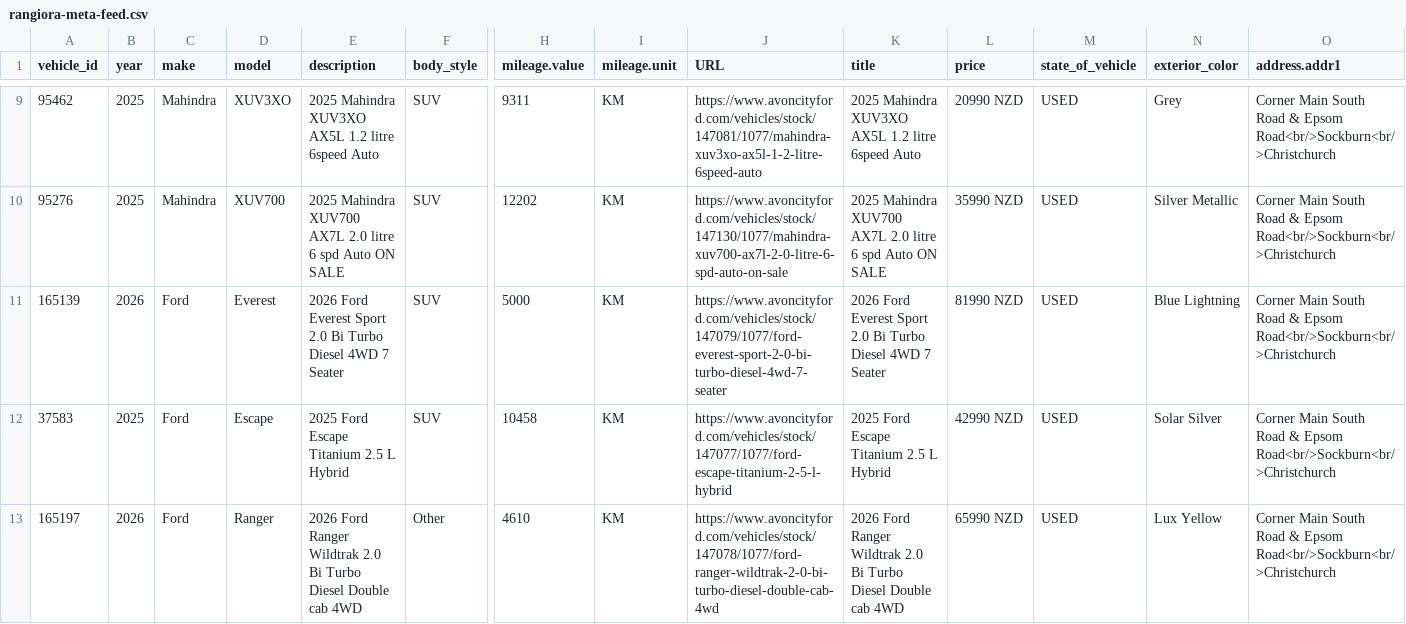
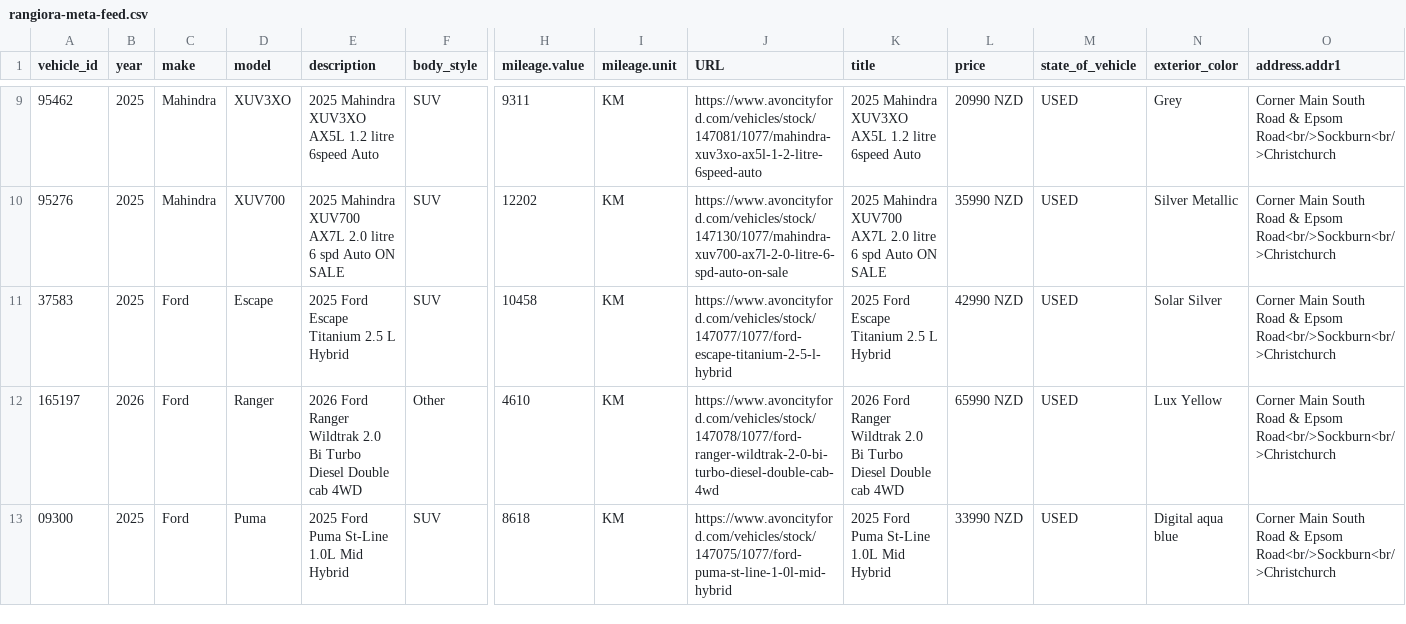
Before and after one commit to AshAcf/acf-meta-feed, a CSV file: public/rangiora-meta-feed.csv, drawn as a sheet; only a part is shown, gaps mark what is left out; the shorter side is filled out with more unchanged rows; rows hold the shown columns only; the diff names each change by its address in the sheet, - before the commit and + after, or states it on an @@ line.

```diff
--- a/public/rangiora-meta-feed.csv
+++ b/public/rangiora-meta-feed.csv
-row 11: 165139 | 2026 | Ford | Everest | 2026 Ford Everest Sport 2.0 Bi Turbo Diesel 4WD 7 Seater | SUV | 5000 | KM | https://www.avoncityford.com/vehicles/stock/147079/1077/ford-everest-sport-2-0-bi-turbo-diesel-4wd-7-seater | 2026 Ford Everest Sport 2.0 Bi Turbo Diesel 4WD 7 Seater | 81990 NZD | USED | Blue Lightning | Corner Main South Road & Epsom Road<br/>Sockburn<br/>Christchurch
```
Also changed, not shown: public/acf-meta-feed.csv, 4 other files.
